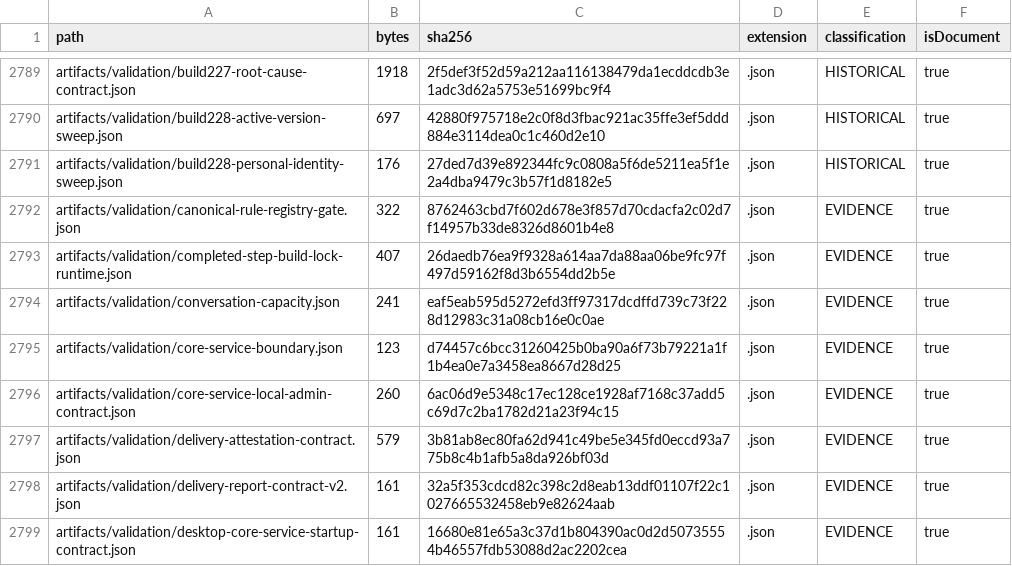
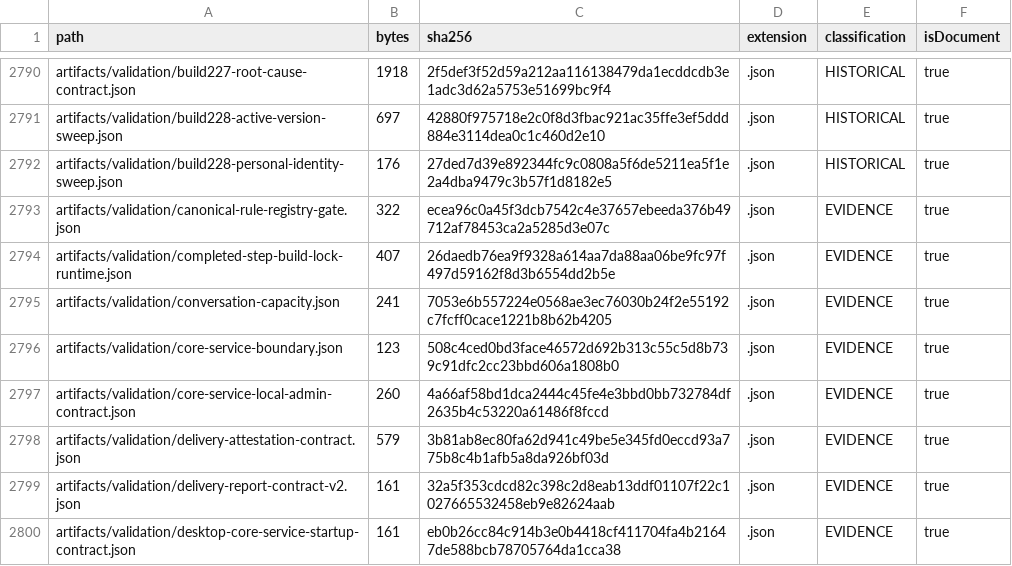
Before and after one commit to hsynmyssrgl/Anadolu-Parsi-AYM, a CSV file: artifacts/manifests/PROJECT_ARTIFACT_INDEX.csv, drawn as a sheet; only a part is shown, gaps mark what is left out; the diff covers the shown part only.

```diff
--- a/artifacts/manifests/PROJECT_ARTIFACT_INDEX.csv
+++ b/artifacts/manifests/PROJECT_ARTIFACT_INDEX.csv
@@ -2791,9 +2792,9 @@ artifacts/validation/build228-active-version-sweep.json,697,42880f975718e2c0f8d3
 artifacts/validation/build228-personal-identity-sweep.json,176,27ded7d39e892344fc9c0808a5f6de5211ea5f1e2a4dba9479c3b57f1d8182e5,.json,HISTORICAL,true
-artifacts/validation/canonical-rule-registry-gate.json,322,8762463cbd7f602d678e3f857d70cdacfa2c02d7f14957b33de8326d8601b4e8,.json,EVIDENCE,true
+artifacts/validation/canonical-rule-registry-gate.json,322,ecea96c0a45f3dcb7542c4e37657ebeeda376b49712af78453ca2a5285d3e07c,.json,EVIDENCE,true
 artifacts/validation/completed-step-build-lock-runtime.json,407,26daedb76ea9f9328a614aa7da88aa06be9fc97f497d59162f8d3b6554dd2b5e,.json,EVIDENCE,true
-artifacts/validation/conversation-capacity.json,241,eaf5eab595d5272efd3ff97317dcdffd739c73f228d12983c31a08cb16e0c0ae,.json,EVIDENCE,true
-artifacts/validation/core-service-boundary.json,123,d74457c6bcc31260425b0ba90a6f73b79221a1f1b4ea0e7a3458ea8667d28d25,.json,EVIDENCE,true
-artifacts/validation/core-service-local-admin-contract.json,260,6ac06d9e5348c17ec128ce1928af7168c37add5c69d7c2ba1782d21a23f94c15,.json,EVIDENCE,true
+artifacts/validation/conversation-capacity.json,241,7053e6b557224e0568ae3ec76030b24f2e55192c7fcff0cace1221b8b62b4205,.json,EVIDENCE,true
+artifacts/validation/core-service-boundary.json,123,508c4ced0bd3face46572d692b313c55c5d8b739c91dfc2cc23bbd606a1808b0,.json,EVIDENCE,true
+artifacts/validation/core-service-local-admin-contract.json,260,4a66af58bd1dca2444c45fe4e3bbd0bb732784df2635b4c53220a61486f8fccd,.json,EVIDENCE,true
 artifacts/validation/delivery-attestation-contract.json,579,3b81ab8ec80fa62d941c49be5e345fd0eccd93a775b8c4b1afb5a8da926bf03d,.json,EVIDENCE,true
 artifacts/validation/delivery-report-contract-v2.json,161,32a5f353cdcd82c398c2d8eab13ddf01107f22c1027665532458eb9e82624aab,.json,EVIDENCE,true
-artifacts/validation/desktop-core-service-startup-contract.json,161,16680e81e65a3c37d1b804390ac0d2d50735554b46557fdb53088d2ac2202cea,.json,EVIDENCE,true
+artifacts/validation/desktop-core-service-startup-contract.json,161,eb0b26cc84c914b3e0b4418cf411704fa4b21647de588bcb78705764da1cca38,.json,EVIDENCE,true
```
Also changed, not shown: 2 added rows and 29 edited cells elsewhere in this file, artifacts/manifests/ALL_DOCUMENTS_INDEX.csv, 17 other files.
